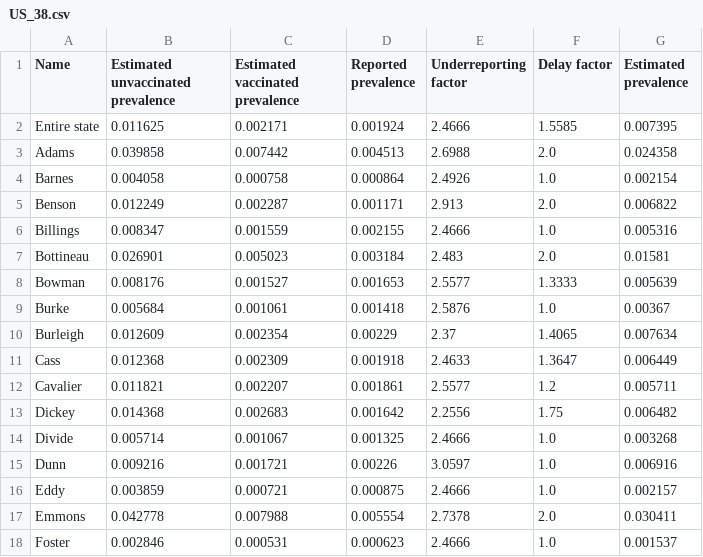
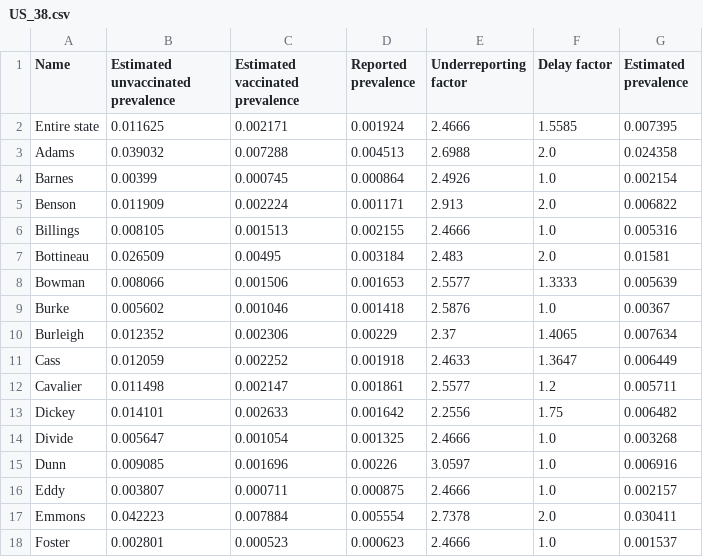
Before and after one commit to microCOVID/microCOVID, a CSV file: public/prevalence_data/US_38.csv, drawn as a sheet; only a part is shown; the diff covers the shown part only.

Commit message:
Automatic prevalence update 2021-08-22

```diff
--- a/public/prevalence_data/US_38.csv
+++ b/public/prevalence_data/US_38.csv
@@ -2,17 +2,17 @@ Name,Estimated unvaccinated prevalence,Estimated vaccinated prevalence,Reported
 Entire state,0.011625,0.002171,0.001924,2.4666,1.5585,0.007395
-Adams,0.039858,0.007442,0.004513,2.6988,2.0,0.024358
-Barnes,0.004058,0.000758,0.000864,2.4926,1.0,0.002154
-Benson,0.012249,0.002287,0.001171,2.913,2.0,0.006822
-Billings,0.008347,0.001559,0.002155,2.4666,1.0,0.005316
-Bottineau,0.026901,0.005023,0.003184,2.483,2.0,0.01581
-Bowman,0.008176,0.001527,0.001653,2.5577,1.3333,0.005639
-Burke,0.005684,0.001061,0.001418,2.5876,1.0,0.00367
-Burleigh,0.012609,0.002354,0.00229,2.37,1.4065,0.007634
-Cass,0.012368,0.002309,0.001918,2.4633,1.3647,0.006449
-Cavalier,0.011821,0.002207,0.001861,2.5577,1.2,0.005711
-Dickey,0.014368,0.002683,0.001642,2.2556,1.75,0.006482
-Divide,0.005714,0.001067,0.001325,2.4666,1.0,0.003268
-Dunn,0.009216,0.001721,0.00226,3.0597,1.0,0.006916
-Eddy,0.003859,0.000721,0.000875,2.4666,1.0,0.002157
-Emmons,0.042778,0.007988,0.005554,2.7378,2.0,0.030411
-Foster,0.002846,0.000531,0.000623,2.4666,1.0,0.001537
+Adams,0.039032,0.007288,0.004513,2.6988,2.0,0.024358
+Barnes,0.00399,0.000745,0.000864,2.4926,1.0,0.002154
+Benson,0.011909,0.002224,0.001171,2.913,2.0,0.006822
+Billings,0.008105,0.001513,0.002155,2.4666,1.0,0.005316
+Bottineau,0.026509,0.00495,0.003184,2.483,2.0,0.01581
+Bowman,0.008066,0.001506,0.001653,2.5577,1.3333,0.005639
+Burke,0.005602,0.001046,0.001418,2.5876,1.0,0.00367
+Burleigh,0.012352,0.002306,0.00229,2.37,1.4065,0.007634
+Cass,0.012059,0.002252,0.001918,2.4633,1.3647,0.006449
+Cavalier,0.011498,0.002147,0.001861,2.5577,1.2,0.005711
+Dickey,0.014101,0.002633,0.001642,2.2556,1.75,0.006482
+Divide,0.005647,0.001054,0.001325,2.4666,1.0,0.003268
+Dunn,0.009085,0.001696,0.00226,3.0597,1.0,0.006916
+Eddy,0.003807,0.000711,0.000875,2.4666,1.0,0.002157
+Emmons,0.042223,0.007884,0.005554,2.7378,2.0,0.030411
+Foster,0.002801,0.000523,0.000623,2.4666,1.0,0.001537
```
Also changed, not shown: 74 edited cells elsewhere in this file, 1 other file.
